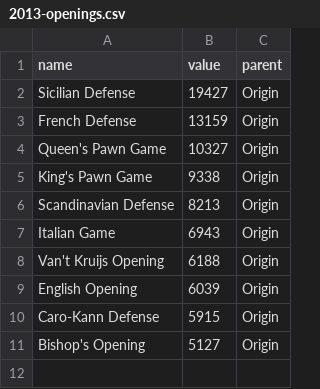
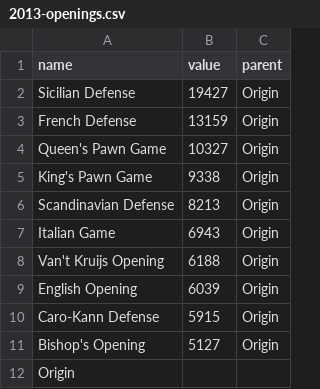
Before and after one commit to 6859-sp21/final-project-howgoodisyourchessopening-fp, a CSV file: datafiles/2013-openings.csv, drawn as a sheet; the diff names each change by its address in the sheet, - before the commit and + after, or states it on an @@ line.

```diff
--- a/datafiles/2013-openings.csv
+++ b/datafiles/2013-openings.csv
+row 12: Origin
```
Also changed, not shown: datafiles/2014-openings.csv, datafiles/2015-openings.csv, 6 other files.
